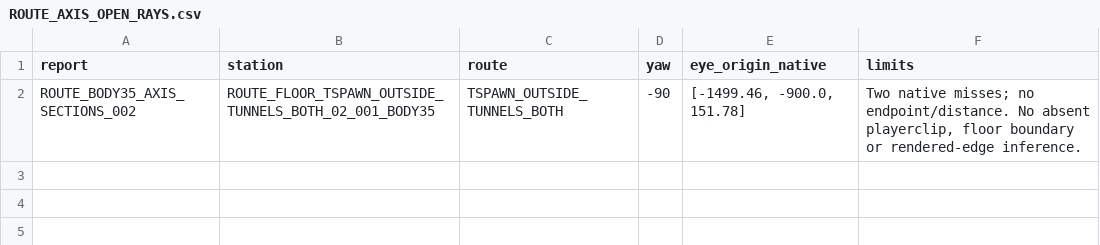
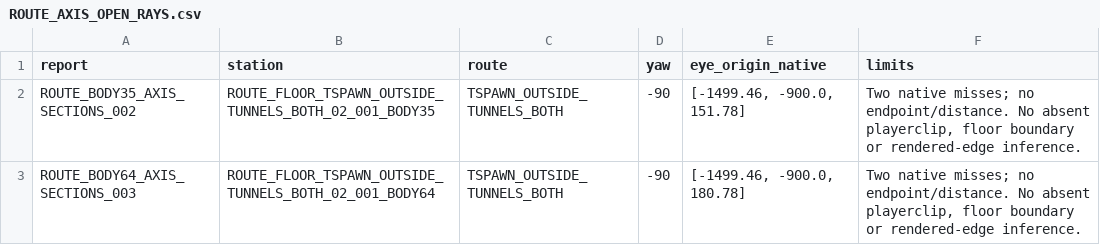
Before and after one commit to raiinman/FN_Dust2, a CSV file: reference/ROUTE_AXIS_OPEN_RAYS.csv, drawn as a sheet; the diff names each change by its address in the sheet, - before the commit and + after, or states it on an @@ line.

Commit message:
Validate wall candidates independently and compare route ray heights

```diff
--- a/reference/ROUTE_AXIS_OPEN_RAYS.csv
+++ b/reference/ROUTE_AXIS_OPEN_RAYS.csv
+row 3: ROUTE_BODY64_AXIS_SECTIONS_003 | ROUTE_FLOOR_TSPAWN_OUTSIDE_TUNNELS_BOTH_02_001_BODY64 | TSPAWN_OUTSIDE_TUNNELS_BOTH | -90 | [-1499.46, -900.0, 180.78] | Two native misses; no endpoint/distance. No absent playerclip, floor boundary or rendered-edge inference.
```
Also changed, not shown: 17 other files.
